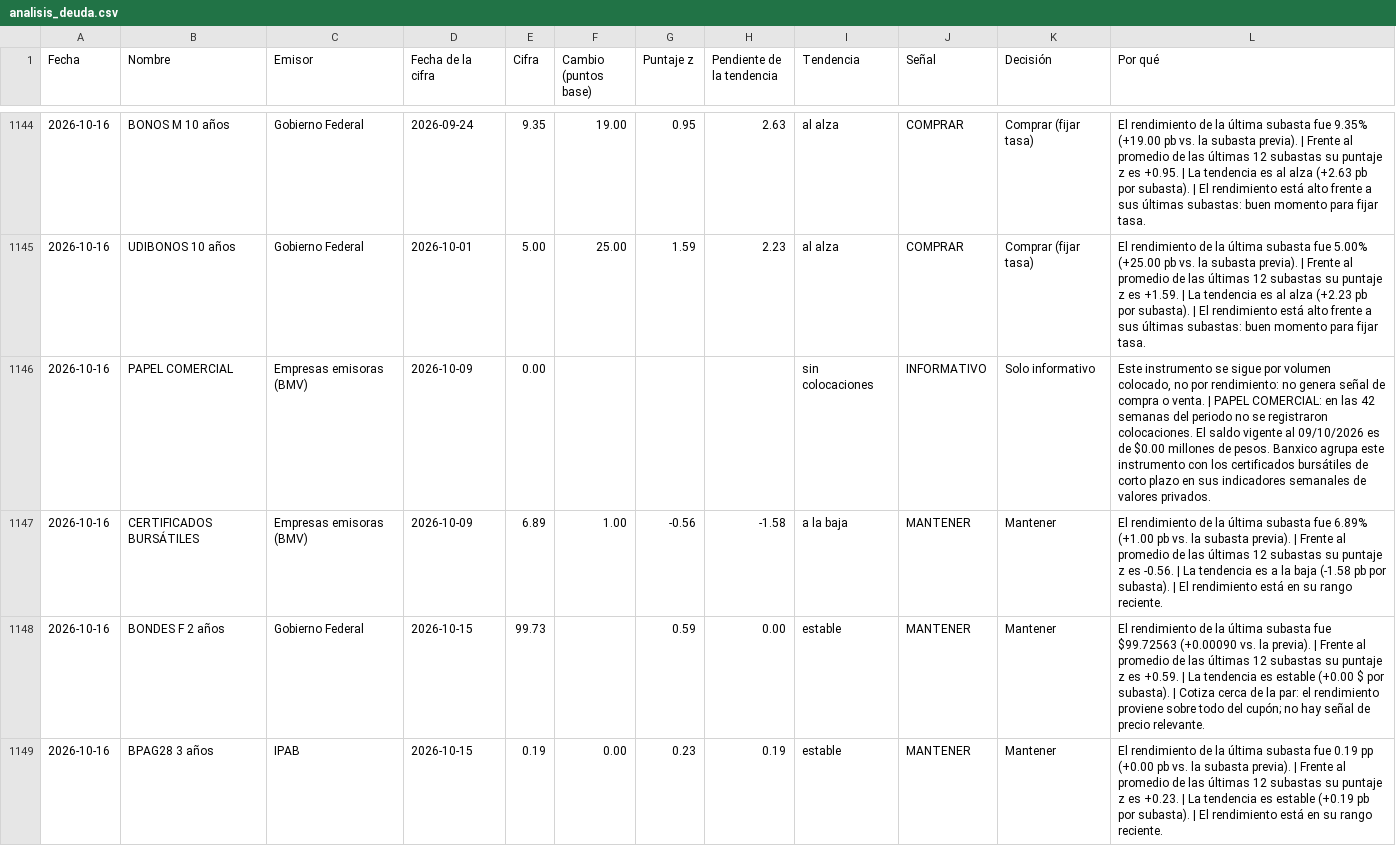
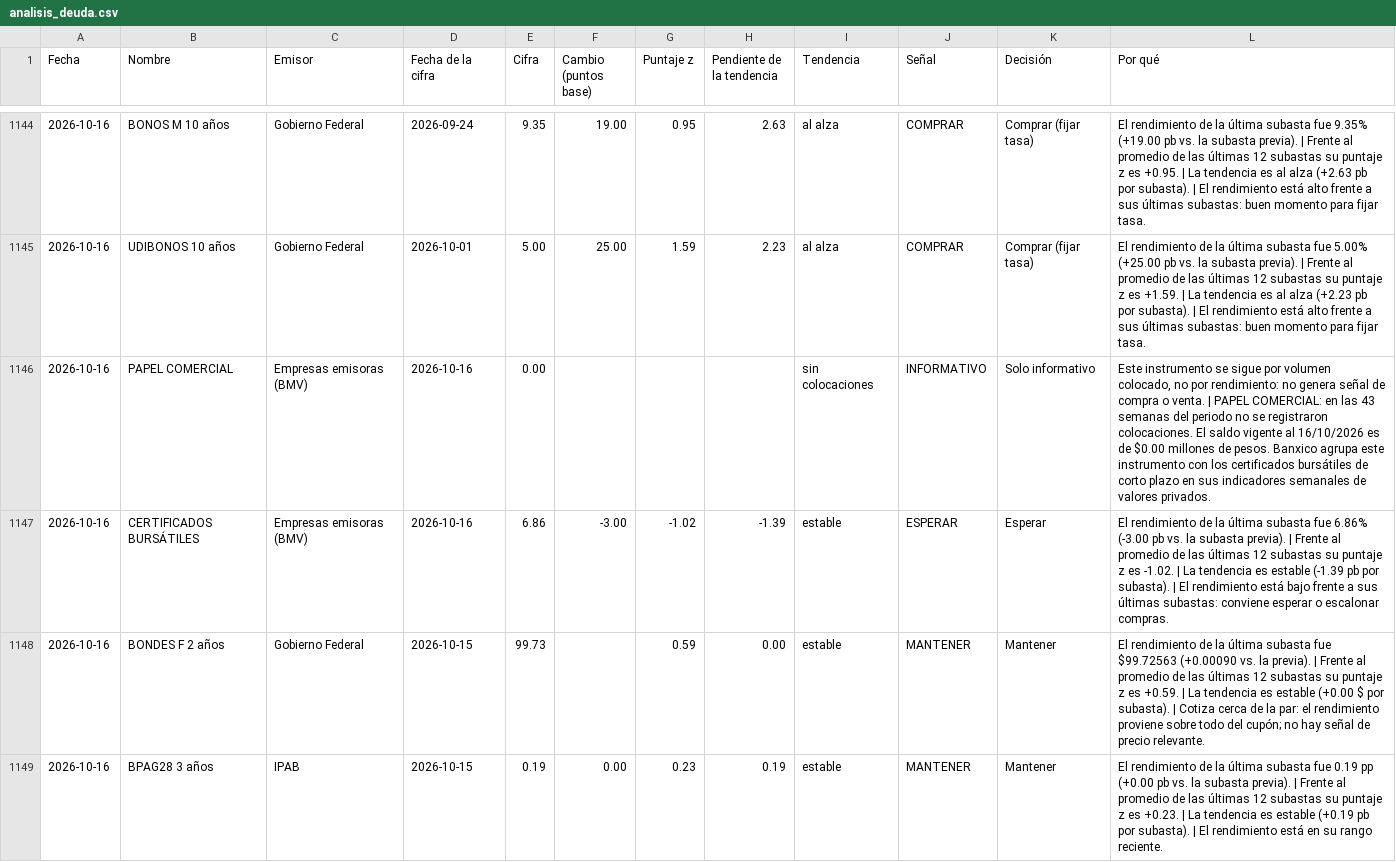
Before and after one commit to EdwinACM/monitor-mercado, a CSV file: static/data/analisis_deuda.csv, drawn as a sheet; only a part is shown, gaps mark what is left out; the diff covers the shown part only.

```diff
--- a/static/data/analisis_deuda.csv
+++ b/static/data/analisis_deuda.csv
@@ -1145,4 +1145,4 @@
 2026-10-16,UDIBONOS 10 años,Gobierno Federal,2026-10-01,5.00,25.00,1.59,2.23,al alza,COMPRAR,Comprar (fijar tasa),El rendimiento de la última subasta fue 5.00% (+25.00 pb vs. la subasta previa). | Frente al promedio de las últimas 12 subastas su puntaje z es +1.59. | La tendencia es al alza (+2.23 pb por subasta). | El rendimiento está alto frente a sus últimas subastas: buen momento para fijar tasa.
-2026-10-16,PAPEL COMERCIAL,Empresas emisoras (BMV),2026-10-09,0.00,,,,sin colocaciones,INFORMATIVO,Solo informativo,"Este instrumento se sigue por volumen colocado, no por rendimiento: no genera señal de compra o venta. | PAPEL COMERCIAL: en las 42 semanas del periodo no se registraron colocaciones. El saldo vigente al 09/10/2026 es de $0.00 millones de pesos. Banxico agrupa este instrumento con los certificados bursátiles de corto plazo en sus indicadores semanales de valores privados."
-2026-10-16,CERTIFICADOS BURSÁTILES,Empresas emisoras (BMV),2026-10-09,6.89,1.00,-0.56,-1.58,a la baja,MANTENER,Mantener,El rendimiento de la última subasta fue 6.89% (+1.00 pb vs. la subasta previa). | Frente al promedio de las últimas 12 subastas su puntaje z es -0.56. | La tendencia es a la baja (-1.58 pb por subasta). | El rendimiento está en su rango reciente.
+2026-10-16,PAPEL COMERCIAL,Empresas emisoras (BMV),2026-10-16,0.00,,,,sin colocaciones,INFORMATIVO,Solo informativo,"Este instrumento se sigue por volumen colocado, no por rendimiento: no genera señal de compra o venta. | PAPEL COMERCIAL: en las 43 semanas del periodo no se registraron colocaciones. El saldo vigente al 16/10/2026 es de $0.00 millones de pesos. Banxico agrupa este instrumento con los certificados bursátiles de corto plazo en sus indicadores semanales de valores privados."
+2026-10-16,CERTIFICADOS BURSÁTILES,Empresas emisoras (BMV),2026-10-16,6.86,-3.00,-1.02,-1.39,estable,ESPERAR,Esperar,El rendimiento de la última subasta fue 6.86% (-3.00 pb vs. la subasta previa). | Frente al promedio de las últimas 12 subastas su puntaje z es -1.02. | La tendencia es estable (-1.39 pb por subasta). | El rendimiento está bajo frente a sus últimas subastas: conviene esperar o escalonar compras.
 2026-10-16,BONDES F 2 años,Gobierno Federal,2026-10-15,99.73,,0.59,0.00,estable,MANTENER,Mantener,El rendimiento de la última subasta fue $99.72563 (+0.00090 vs. la previa). | Frente al promedio de las últimas 12 subastas su puntaje z es +0.59. | La tendencia es estable (+0.00 $ por subasta). | Cotiza cerca de la par: el rendimiento proviene sobre todo del cupón; no hay señal de precio relevante.
```
Also changed, not shown: 7 added rows elsewhere in this file, 8 other files.
